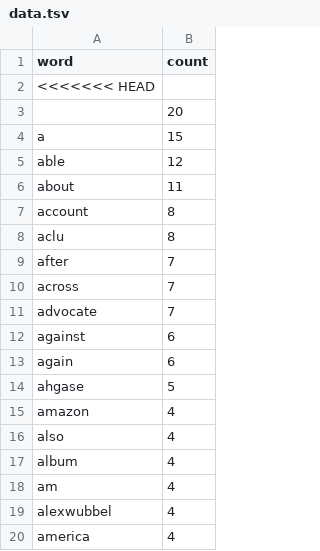
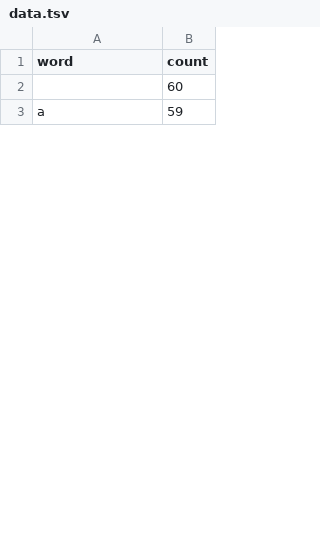
Before and after one commit to LachlanPond/CAB432Asgn2, a TSV file: data.tsv, drawn as a sheet; only a part is shown; the diff covers the shown part only.

Commit message:
Commiting

```diff
--- a/data.tsv
+++ b/data.tsv
@@ -1,20 +1,3 @@
 word	count
-<<<<<<< HEAD
-	20
-a	15
-able	12
-about	11
-account	8
-aclu	8
-after	7
-across	7
-advocate	7
-against	6
-again	6
-ahgase	5
-amazon	4
-also	4
-album	4
-am	4
-alexwubbel	4
-america	4
+	60
+a	59
```
Also changed, not shown: 22 added rows, 38 removed rows and 6 edited cells elsewhere in this file.
